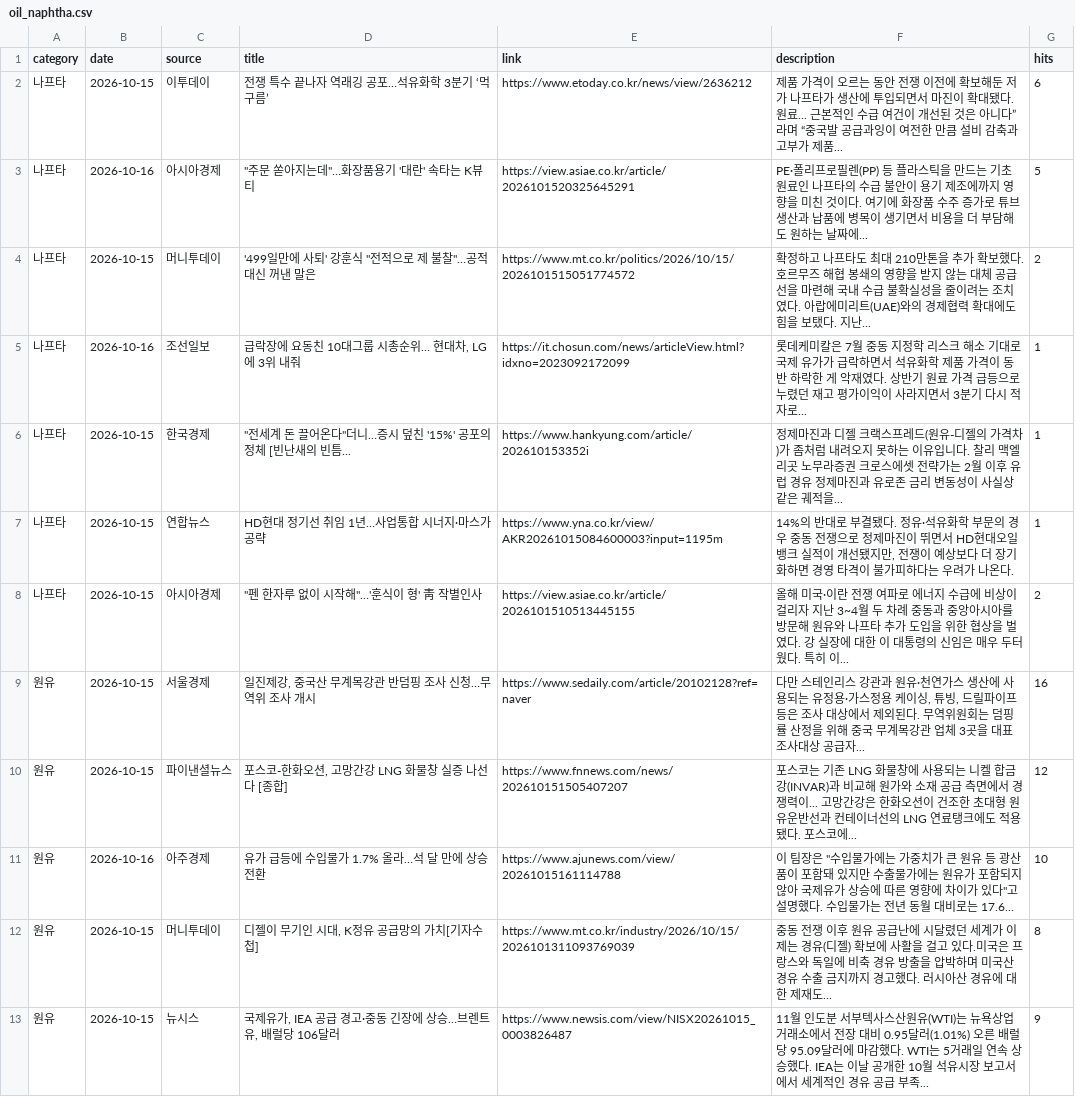
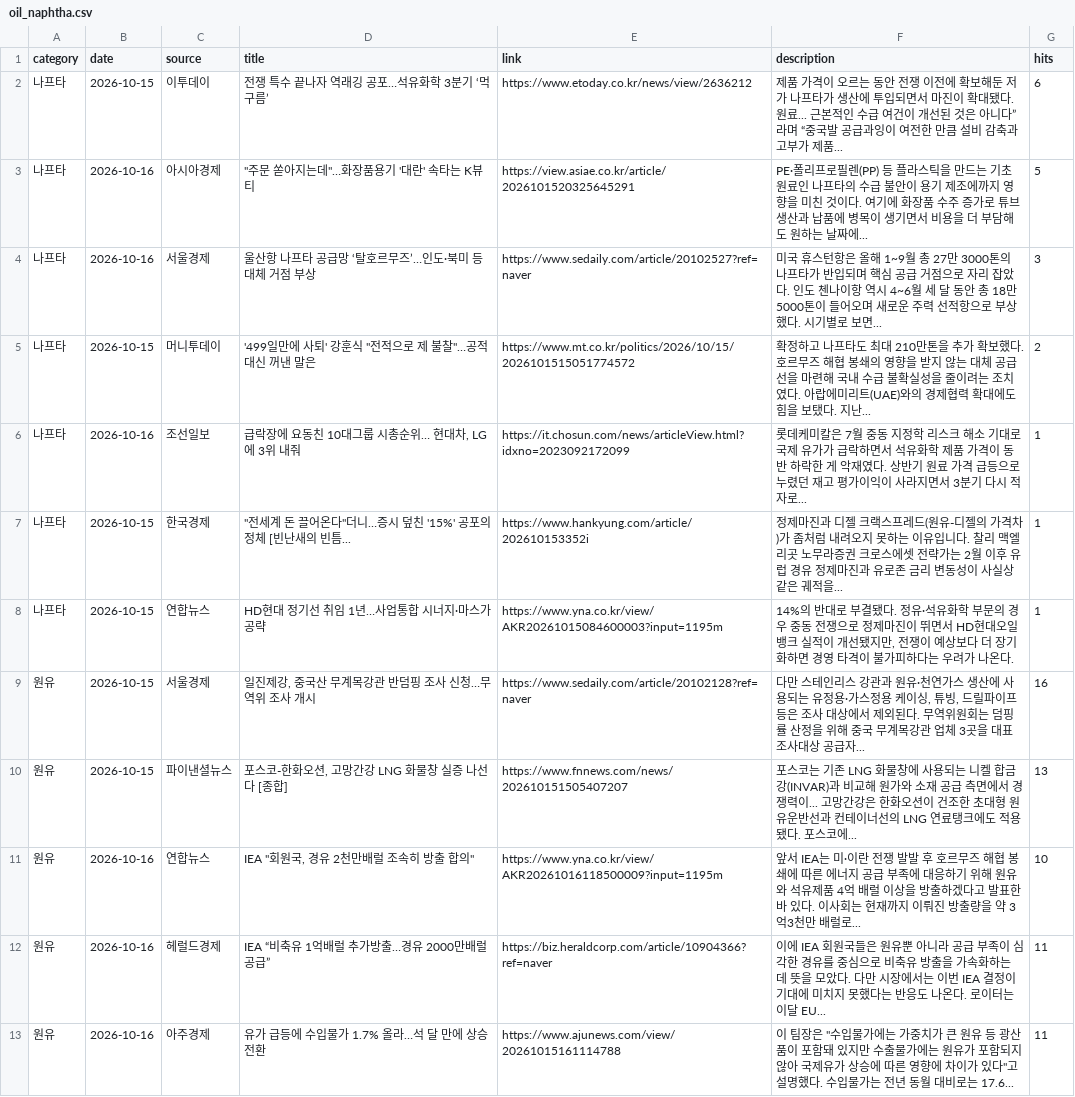
Before and after one commit to hdec-daily-news/oil-naphtha, a CSV file: oil_naphtha.csv, drawn as a sheet; only a part is shown; the diff covers the shown part only.

```diff
--- a/oil_naphtha.csv
+++ b/oil_naphtha.csv
@@ -3,2 +3,3 @@
 나프타,2026-10-16,아시아경제,"""주문 쏟아지는데""…화장품용기 '대란' 속타는 K뷰티",https://view.asiae.co.kr/article/2026101520325645291,PE·폴리프로필렌(PP) 등 플라스틱을 만드는 기초 원료인 나프타의 수급 불안이 용기 제조에까지 영향을 미친 것이다. 여기에 화장품 수주 증가로 튜브 생산과 납품에 병목이 생기면서 비용을 더 부담해도 원하는 날짜에... ,5
+나프타,2026-10-16,서울경제,울산항 나프타 공급망 ‘탈호르무즈’…인도·북미 등 대체 거점 부상,https://www.sedaily.com/article/20102527?ref=naver,미국 휴스턴항은 올해 1~9월 총 27만 3000톤의 나프타가 반입되며 핵심 공급 거점으로 자리 잡았다. 인도 첸나이항 역시 4~6월 세 달 동안 총 18만 5000톤이 들어오며 새로운 주력 선적항으로 부상했다. 시기별로 보면... ,3
 나프타,2026-10-15,머니투데이,"'499일만에 사퇴' 강훈식 ""전적으로 제 불찰""…공적 대신 꺼낸 말은",https://www.mt.co.kr/politics/2026/10/15/2026101515051774572,확정하고 나프타도 최대 210만톤을 추가 확보했다. 호르무즈 해협 봉쇄의 영향을 받지 않는 대체 공급선을 마련해 국내 수급 불확실성을 줄이려는 조치였다. 아랍에미리트(UAE)와의 경제협력 확대에도 힘을 보탰다. 지난... ,2
@@ -7,7 +8,6 @@
 나프타,2026-10-15,연합뉴스,HD현대 정기선 취임 1년…사업통합 시너지·마스가 공략,https://www.yna.co.kr/view/AKR20261015084600003?input=1195m,"14%의 반대로 부결됐다. 정유·석유화학 부문의 경우 중동 전쟁으로 정제마진이 뛰면서 HD현대오일뱅크 실적이 개선됐지만, 전쟁이 예상보다 더 장기화하면 경영 타격이 불가피하다는 우려가 나온다.",1
-나프타,2026-10-15,아시아경제,"""펜 한자루 없이 시작해""…'훈식이 형' 靑 작별인사",https://view.asiae.co.kr/article/2026101510513445155,올해 미국·이란 전쟁 여파로 에너지 수급에 비상이 걸리자 지난 3~4월 두 차례 중동과 중앙아시아를 방문해 원유와 나프타 추가 도입을 위한 협상을 벌였다. 강 실장에 대한 이 대통령의 신임은 매우 두터웠다. 특히 이... ,2
 원유,2026-10-15,서울경제,"일진제강, 중국산 무계목강관 반덤핑 조사 신청…무역위 조사 개시",https://www.sedaily.com/article/20102128?ref=naver,"다만 스테인리스 강관과 원유·천연가스 생산에 사용되는 유정용·가스정용 케이싱, 튜빙, 드릴파이프 등은 조사 대상에서 제외된다. 무역위원회는 덤핑률 산정을 위해 중국 무계목강관 업체 3곳을 대표 조사대상 공급자... ",16
-원유,2026-10-15,파이낸셜뉴스,"포스코-한화오션, 고망간강 LNG 화물창 실증 나선다 [종합]",https://www.fnnews.com/news/202610151505407207,포스코는 기존 LNG 화물창에 사용되는 니켈 합금강(INVAR)과 비교해 원가와 소재 공급 측면에서 경쟁력이... 고망간강은 한화오션이 건조한 초대형 원유운반선과 컨테이너선의 LNG 연료탱크에도 적용됐다. 포스코에... ,12
-원유,2026-10-16,아주경제,유가 급등에 수입물가 1.7% 올라…석 달 만에 상승 전환,https://www.ajunews.com/view/20261015161114788,"이 팀장은 ""수입물가에는 가중치가 큰 원유 등 광산품이 포함돼 있지만 수출물가에는 원유가 포함되지 않아 국제유가 상승에 따른 영향에 차이가 있다""고 설명했다. 수입물가는 전년 동월 대비로는 17.6... ",10
-원유,2026-10-15,머니투데이,"디젤이 무기인 시대, K정유 공급망의 가치[기자수첩]",https://www.mt.co.kr/industry/2026/10/15/2026101311093769039,중동 전쟁 이후 원유 공급난에 시달렸던 세계가 이제는 경유(디젤) 확보에 사활을 걸고 있다.미국은 프랑스와 독일에 비축 경유 방출을 압박하며 미국산 경유 수출 금지까지 경고했다. 러시아산 경유에 대한 제재도... ,8
-원유,2026-10-15,뉴시스,"국제유가, IEA 공급 경고·중동 긴장에 상승…브렌트유, 배럴당 106달러",https://www.newsis.com/view/NISX20261015_0003826487,11월 인도분 서부텍사스산원유(WTI)는 뉴욕상업거래소에서 전장 대비 0.95달러(1.01%) 오른 배럴당 95.09달러에 마감했다. WTI는 5거래일 연속 상승했다. IEA는 이날 공개한 10월 석유시장 보고서에서 세계적인 경유 공급 부족... ,9
+원유,2026-10-15,파이낸셜뉴스,"포스코-한화오션, 고망간강 LNG 화물창 실증 나선다 [종합]",https://www.fnnews.com/news/202610151505407207,포스코는 기존 LNG 화물창에 사용되는 니켈 합금강(INVAR)과 비교해 원가와 소재 공급 측면에서 경쟁력이... 고망간강은 한화오션이 건조한 초대형 원유운반선과 컨테이너선의 LNG 연료탱크에도 적용됐다. 포스코에... ,13
+원유,2026-10-16,연합뉴스,"IEA ""회원국, 경유 2천만배럴 조속히 방출 합의""",https://www.yna.co.kr/view/AKR20261016118500009?input=1195m,앞서 IEA는 미·이란 전쟁 발발 후 호르무즈 해협 봉쇄에 따른 에너지 공급 부족에 대응하기 위해 원유와 석유제품 4억 배럴 이상을 방출하겠다고 발표한 바 있다. 이사회는 현재까지 이뤄진 방출량을 약 3억3천만 배럴로... ,10
+원유,2026-10-16,헤럴드경제,IEA “비축유 1억배럴 추가방출…경유 2000만배럴 공급”,https://biz.heraldcorp.com/article/10904366?ref=naver,이에 IEA 회원국들은 원유뿐 아니라 공급 부족이 심각한 경유를 중심으로 비축유 방출을 가속화하는 데 뜻을 모았다. 다만 시장에서는 이번 IEA 결정이 기대에 미치지 못했다는 반응도 나온다. 로이터는 이달 EU... ,11
+원유,2026-10-16,아주경제,유가 급등에 수입물가 1.7% 올라…석 달 만에 상승 전환,https://www.ajunews.com/view/20261015161114788,"이 팀장은 ""수입물가에는 가중치가 큰 원유 등 광산품이 포함돼 있지만 수출물가에는 원유가 포함되지 않아 국제유가 상승에 따른 영향에 차이가 있다""고 설명했다. 수입물가는 전년 동월 대비로는 17.6... ",11
```
Also changed, not shown: 3 added rows, 3 removed rows and 12 edited cells elsewhere in this file, 1 other file.
